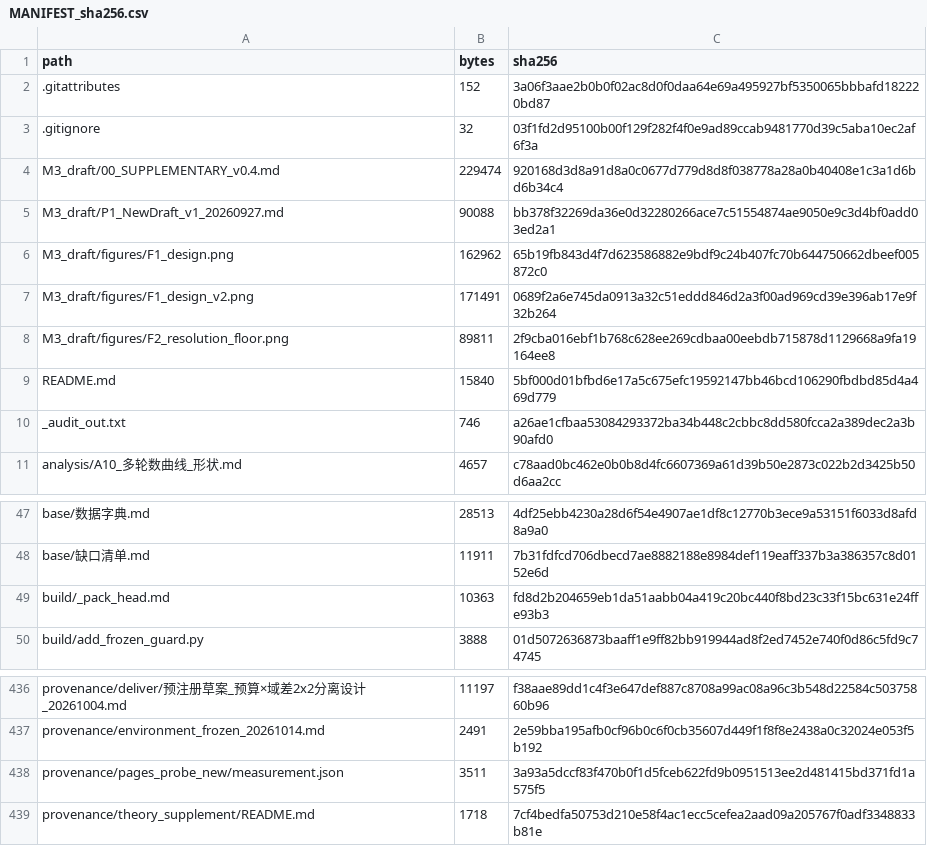
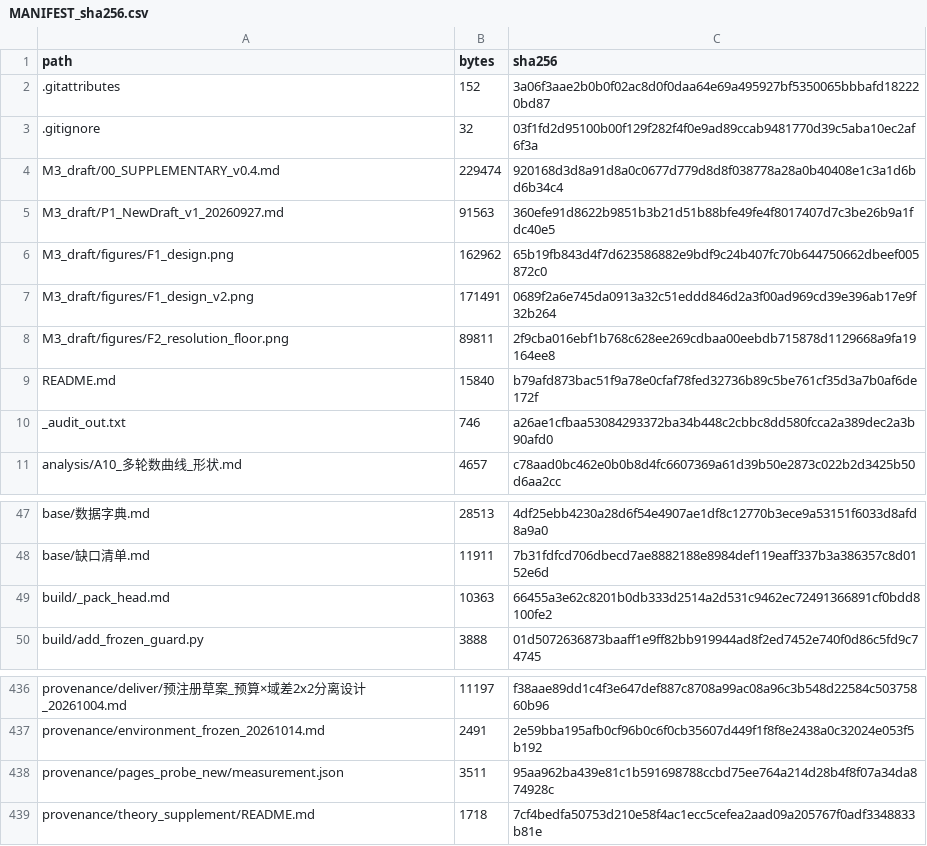
Before and after one commit to YBP2005/Cross-Domain-YOLOv12, a CSV file: MANIFEST_sha256.csv, drawn as a sheet; only a part is shown, gaps mark what is left out.

```diff
--- a/MANIFEST_sha256.csv
+++ b/MANIFEST_sha256.csv
@@ -4,3 +4,3 @@ path,bytes,sha256
 M3_draft/00_SUPPLEMENTARY_v0.4.md,229474,920168d3d8a91d8a0c0677d779d8d8f038778a28a0b40408e1c3a1d6bd6b34c4
-M3_draft/P1_NewDraft_v1_20260927.md,90088,bb378f32269da36e0d32280266ace7c51554874ae9050e9c3d4bf0add03ed2a1
+M3_draft/P1_NewDraft_v1_20260927.md,91563,360efe91d8622b9851b3b21d51b88bfe49fe4f8017407d7c3be26b9a1fdc40e5
 M3_draft/figures/F1_design.png,162962,65b19fb843d4f7d623586882e9bdf9c24b407fc70b644750662dbeef005872c0
@@ -8,3 +8,3 @@ M3_draft/figures/F1_design_v2.png,171491,0689f2a6e745da0913a32c51eddd846d2a3f00a
 M3_draft/figures/F2_resolution_floor.png,89811,2f9cba016ebf1b768c628ee269cdbaa00eebdb715878d1129668a9fa19164ee8
-README.md,15840,5bf000d01bfbd6e17a5c675efc19592147bb46bcd106290fbdbd85d4a469d779
+README.md,15840,b79afd873bac51f9a78e0cfaf78fed32736b89c5be761cf35d3a7b0af6de172f
 _audit_out.txt,746,a26ae1cfbaa53084293372ba34b448c2cbbc8dd580fcca2a389dec2a3b90afd0
@@ -48,3 +48,3 @@ base/数据字典.md,28513,4df25ebb4230a28d6f54e4907ae1df8c12770b3ece9a53151f603
 base/缺口清单.md,11911,7b31fdfcd706dbecd7ae8882188e8984def119eaff337b3a386357c8d0152e6d
-build/_pack_head.md,10363,fd8d2b204659eb1da51aabb04a419c20bc440f8bd23c33f15bc631e24ffe93b3
+build/_pack_head.md,10363,66455a3e62c8201b0db333d2514a2d531c9462ec72491366891cf0bdd8100fe2
 build/add_frozen_guard.py,3888,01d5072636873baaff1e9ff82bb919944ad8f2ed7452e740f0d86c5fd9c74745
@@ -437,3 +437,3 @@ provenance/deliver/预注册草案_预算×域差2x2分离设计_20261004.md,111
 provenance/environment_frozen_20261014.md,2491,2e59bba195afb0cf96b0c6f0cb35607d449f1f8f8e2438a0c32024e053f5b192
-provenance/pages_probe_new/measurement.json,3511,3a93a5dccf83f470b0f1d5fceb622fd9b0951513ee2d481415bd371fd1a575f5
+provenance/pages_probe_new/measurement.json,3511,95aa962ba439e81c1b591698788ccbd75ee764a214d28b4f8f07a34da874928c
 provenance/theory_supplement/README.md,1718,7cf4bedfa50753d210e58f4ac1ecc5cefea2aad09a205767f0adf3348833b81e
```
Also changed, not shown: 4 other files.
